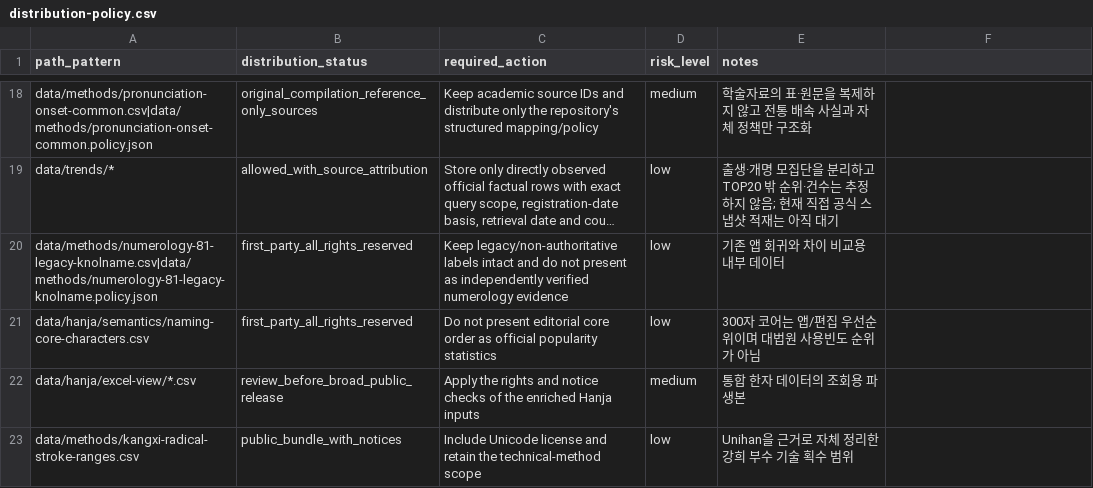
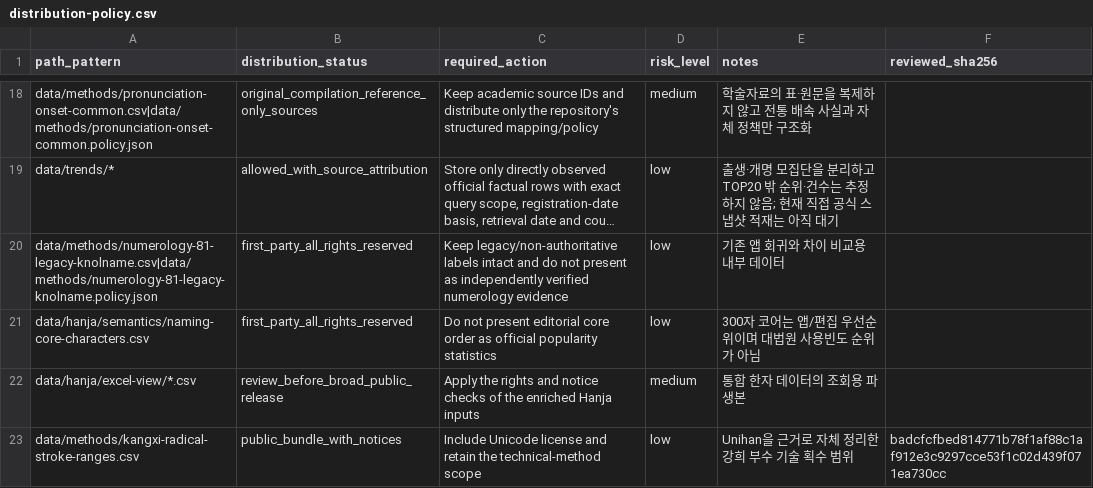
Before and after one commit to LUCKYBRIDGE/name, a CSV file: data/meta/distribution-policy.csv, drawn as a sheet; only a part is shown, gaps mark what is left out; long unchanged cells end in …; the diff names each change by its address in the sheet, - before the commit and + after, or states it on an @@ line.

Commit message:
Bind public-data approvals to reviewed bytes and reject policy conflicts

```diff
--- a/data/meta/distribution-policy.csv
+++ b/data/meta/distribution-policy.csv
-F1: (empty)
+F1: reviewed_sha256
-F23 (reviewed_sha256): (empty)
+F23 (reviewed_sha256): badcfcfbed814771b78f1af88c1af912e3c9297cce53f1c02d439f071ea730cc
```
Also changed, not shown: 7 other files.
